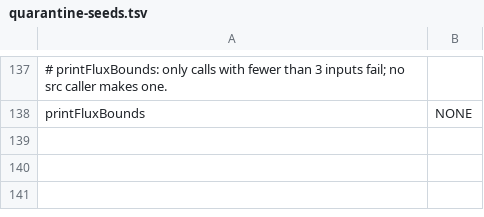
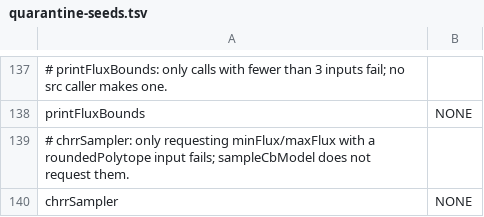
Before and after one commit to opencobra/cobratoolbox, a TSV file: specs/20261113-142115-test-backfill-tiers/inventory/quarantine-seeds.tsv, drawn as a sheet; only a part is shown, gaps mark what is left out; the diff names each change by its address in the sheet, - before the commit and + after, or states it on an @@ line.

```diff
--- a/specs/20261113-142115-test-backfill-tiers/inventory/quarantine-seeds.tsv
+++ b/specs/20261113-142115-test-backfill-tiers/inventory/quarantine-seeds.tsv
+row 139: # chrrSampler: only requesting minFlux/maxFlux with a roundedPolytope input fails; sampleCbModel does not request them.
+row 140: chrrSampler | NONE
```
Also changed, not shown: specs/20261113-142115-test-backfill-tiers/inventory/extra-edges.tsv, 39 other files.
